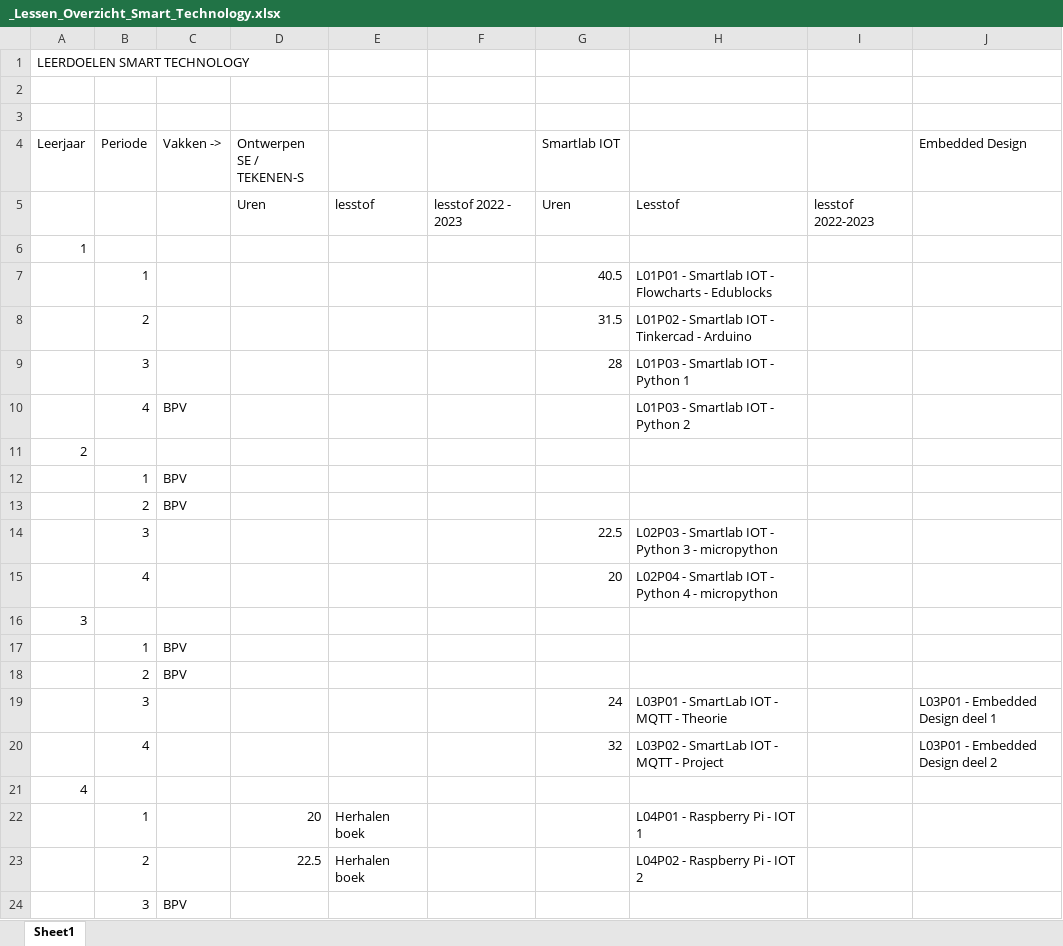
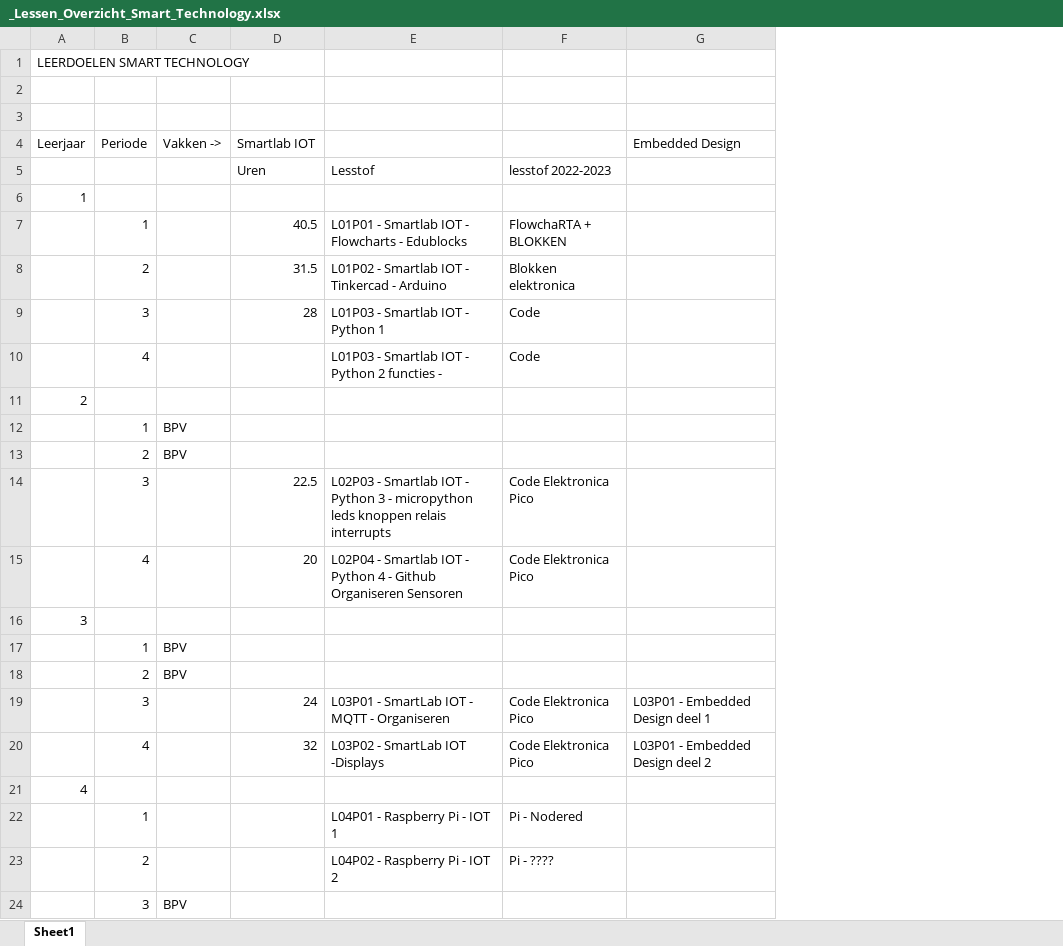
Before and after one commit to ArjanKam/Onderwijs, an Excel workbook: _Lessen_Overzicht_Smart_Technology.xlsx, sheet Sheet1, drawn as a sheet; only a part is shown; values as stored, in another font and other column widths than the file's, no cell formats; removed rows and columns are numbered as before the commit, all else as after; the diff names each change by its address in the sheet, - before the commit and + after, or states it on an @@ line.

Commit message:
Update _Lessen_Overzicht_Smart_Technology.xlsx

```diff
--- a/_Lessen_Overzicht_Smart_Technology.xlsx (sheet Sheet1)
+++ b/_Lessen_Overzicht_Smart_Technology.xlsx (sheet Sheet1)
-column D (Ontwerpen SE / TEKENEN-S), rows 5-23: Uren |  |  |  |  |  |  |  |  |  |  |  |  |  |  |  |  | 20 | 22.5
-column E, rows 5-23: lesstof |  |  |  |  |  |  |  |  |  |  |  |  |  |  |  |  | Herhalen boek | Herhalen boek
-column F, row 5: lesstof 2022 - 2023
-column I, row 5: lesstof 2022-2023
+column F, rows 5-23: lesstof 2022-2023 |  | FlowchaRTA + BLOKKEN | Blokken elektronica | Code | Code |  |  |  | Code Elektronica Pico | Code Elektronica Pico |  |  |  | Code Elektronica Pico | Code Elektronica Pico |  | Pi - Nodered | Pi - ????
-C10 (Vakken ->): BPV
+C10 (Vakken ->): (empty)
-E10: L01P03 - Smartlab IOT - Python 2
+E10: L01P03 - Smartlab IOT - Python 2 functies -
-E14: …- micropython
+E14: …- micropython leds knoppen relais interrupts
-E15: …4 - micropython
+E15: …4 - Github Organiseren Sensoren
-E19: L03P01 - SmartLab IOT - MQTT - Theorie
+E19: L03P01 - SmartLab IOT - MQTT - Organiseren
-E20: L03P02 - SmartLab IOT - MQTT - Project
+E20: L03P02 - SmartLab IOT -Displays
```
Also changed, not shown: cell formats.
